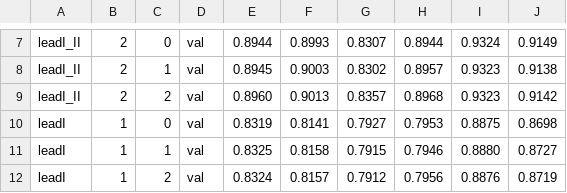
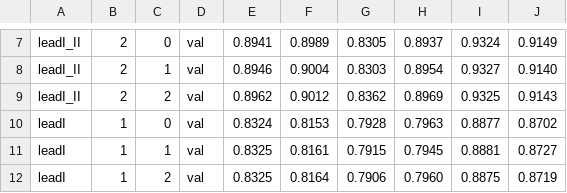
Before and after one commit to Liam-S-Sweeney/Lead-Reduction-Ablation-for-PTB-XL-ECG-Classification, a CSV file: runs.csv, drawn as a sheet; only a part is shown, gaps mark what is left out; the diff covers the shown part only; the diff names each change by its address in the sheet, - before the commit and + after, or states it on an @@ line.

```diff
--- a/runs.csv
+++ b/runs.csv
-E7: 0.8944
+E7: 0.8941
-F7: 0.8993
+F7: 0.8989
-G7: 0.8307
+G7: 0.8305
-H7: 0.8944
+H7: 0.8937
-E8: 0.8945
+E8: 0.8946
-F8: 0.9003
+F8: 0.9004
-G8: 0.8302
+G8: 0.8303
-H8: 0.8957
+H8: 0.8954
-I8: 0.9323
+I8: 0.9327
-J8: 0.9138
+J8: 0.9140
-E9: 0.8960
+E9: 0.8962
-F9: 0.9013
+F9: 0.9012
-G9: 0.8357
+G9: 0.8362
-H9: 0.8968
+H9: 0.8969
-I9: 0.9323
+I9: 0.9325
-J9: 0.9142
+J9: 0.9143
-E10: 0.8319
+E10: 0.8324
-F10: 0.8141
+F10: 0.8153
-G10: 0.7927
+G10: 0.7928
-H10: 0.7953
+H10: 0.7963
-I10: 0.8875
+I10: 0.8877
-J10: 0.8698
+J10: 0.8702
-F11: 0.8158
+F11: 0.8161
-H11: 0.7946
+H11: 0.7945
-I11: 0.8880
+I11: 0.8881
-E12: 0.8324
+E12: 0.8325
-F12: 0.8157
+F12: 0.8164
-G12: 0.7912
+G12: 0.7906
-H12: 0.7956
+H12: 0.7960
-I12: 0.8876
+I12: 0.8875
```
Also changed, not shown: 31 edited cells elsewhere in this file, 2 other files.
